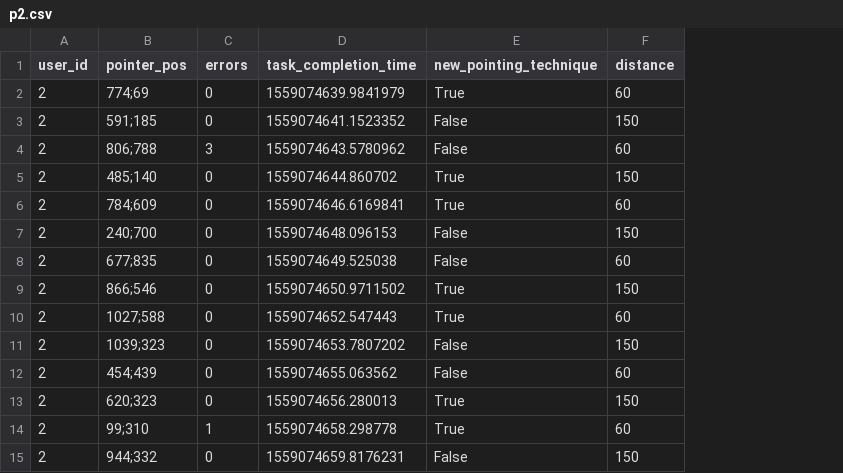
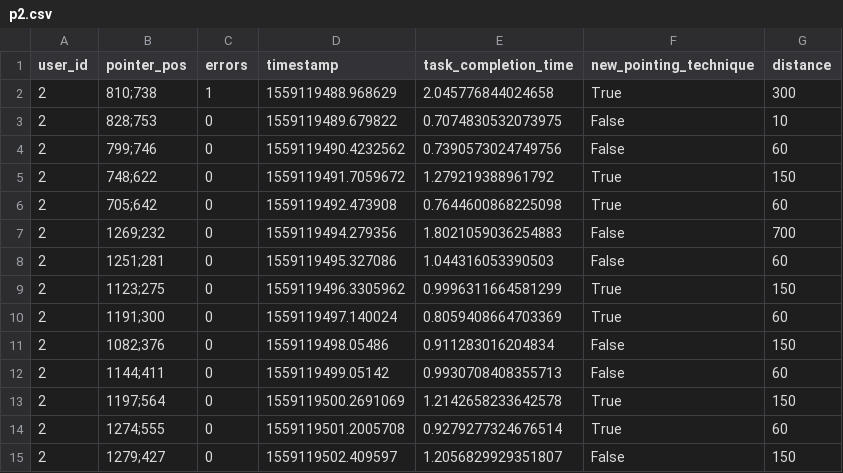
Before and after one commit to ChristophToegel/ITT2019_GruppeD_1, a CSV file: Blatt_5/p2.csv, drawn as a sheet; only a part is shown; removed rows and columns are numbered as before the commit, all else as after; the diff covers the shown part only; the diff names each change by its address in the sheet, - before the commit and + after, or states it on an @@ line.

```diff
--- a/Blatt_5/p2.csv
+++ b/Blatt_5/p2.csv
+column D (timestamp), rows 4-15: 1559119490.4232562 | 1559119491.7059672 | 1559119492.473908 | 1559119494.279356 | 1559119495.327086 | 1559119496.3305962 | 1559119497.140024 | 1559119498.05486 | 1559119499.05142 | 1559119500.2691069 | 1559119501.2005708 | 1559119502.409597
+row 2: 2 | 810;738 | 1 | 1559119488.968629 | 2.045776844024658 | True | 300
+row 3: 2 | 828;753 | 0 | 1559119489.679822 | 0.7074830532073975 | False | 10
-B4 (pointer_pos): 774;69
+B4 (pointer_pos): 799;746
-E4 (task_completion_time): 1559074639.9841979
+E4 (task_completion_time): 0.7390573024749756
-F4 (new_pointing_technique): True
+F4 (new_pointing_technique): False
-row 3: 2 | 591;185 | 0 | 1559074641.1523352 | False | 150
-row 4: 2 | 806;788 | 3 | 1559074643.5780962 | False | 60
-B5 (pointer_pos): 485;140
+B5 (pointer_pos): 748;622
-E5 (task_completion_time): 1559074644.860702
+E5 (task_completion_time): 1.279219388961792
-B6 (pointer_pos): 784;609
+B6 (pointer_pos): 705;642
-E6 (task_completion_time): 1559074646.6169841
+E6 (task_completion_time): 0.7644600868225098
-B7 (pointer_pos): 240;700
+B7 (pointer_pos): 1269;232
-E7 (task_completion_time): 1559074648.096153
+E7 (task_completion_time): 1.8021059036254883
-G7 (distance): 150
+G7 (distance): 700
-B8 (pointer_pos): 677;835
+B8 (pointer_pos): 1251;281
-E8 (task_completion_time): 1559074649.525038
+E8 (task_completion_time): 1.044316053390503
-B9 (pointer_pos): 866;546
+B9 (pointer_pos): 1123;275
-E9 (task_completion_time): 1559074650.9711502
+E9 (task_completion_time): 0.9996311664581299
-B10 (pointer_pos): 1027;588
+B10 (pointer_pos): 1191;300
-E10 (task_completion_time): 1559074652.547443
+E10 (task_completion_time): 0.8059408664703369
-B11 (pointer_pos): 1039;323
+B11 (pointer_pos): 1082;376
-E11 (task_completion_time): 1559074653.7807202
+E11 (task_completion_time): 0.911283016204834
-B12 (pointer_pos): 454;439
+B12 (pointer_pos): 1144;411
-E12 (task_completion_time): 1559074655.063562
+E12 (task_completion_time): 0.9930708408355713
-B13 (pointer_pos): 620;323
+B13 (pointer_pos): 1197;564
-E13 (task_completion_time): 1559074656.280013
+E13 (task_completion_time): 1.2142658233642578
-B14 (pointer_pos): 99;310
+B14 (pointer_pos): 1274;555
-C14 (errors): 1
+C14 (errors): 0
-E14 (task_completion_time): 1559074658.298778
+E14 (task_completion_time): 0.9279277324676514
-B15 (pointer_pos): 944;332
+B15 (pointer_pos): 1279;427
-E15 (task_completion_time): 1559074659.8176231
+E15 (task_completion_time): 1.2056829929351807
```
Also changed, not shown: 53 edited cells elsewhere in this file, 3 other files.
